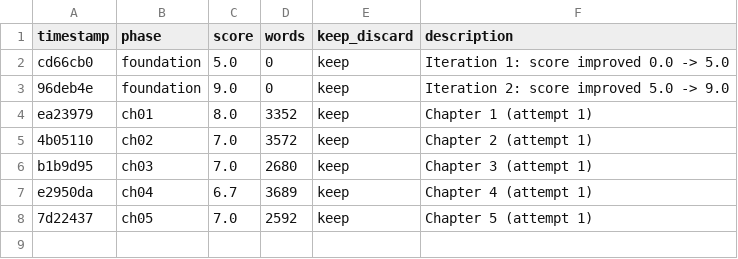
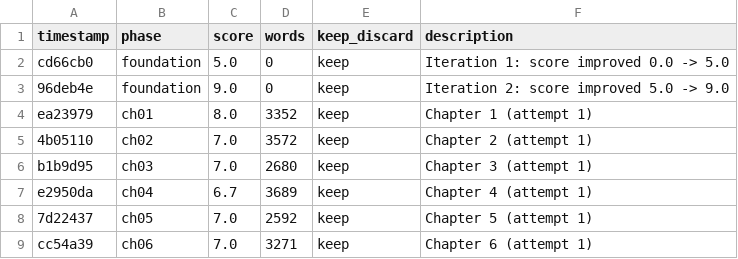
Before and after one commit to omoios/autonovel, a TSV file: results.tsv, drawn as a sheet; the diff names each change by its address in the sheet, - before the commit and + after, or states it on an @@ line.

```diff
--- a/results.tsv
+++ b/results.tsv
+row 9: cc54a39 | ch06 | 7.0 | 3271 | keep | Chapter 6 (attempt 1)
```
Also changed, not shown: 2 other files.
